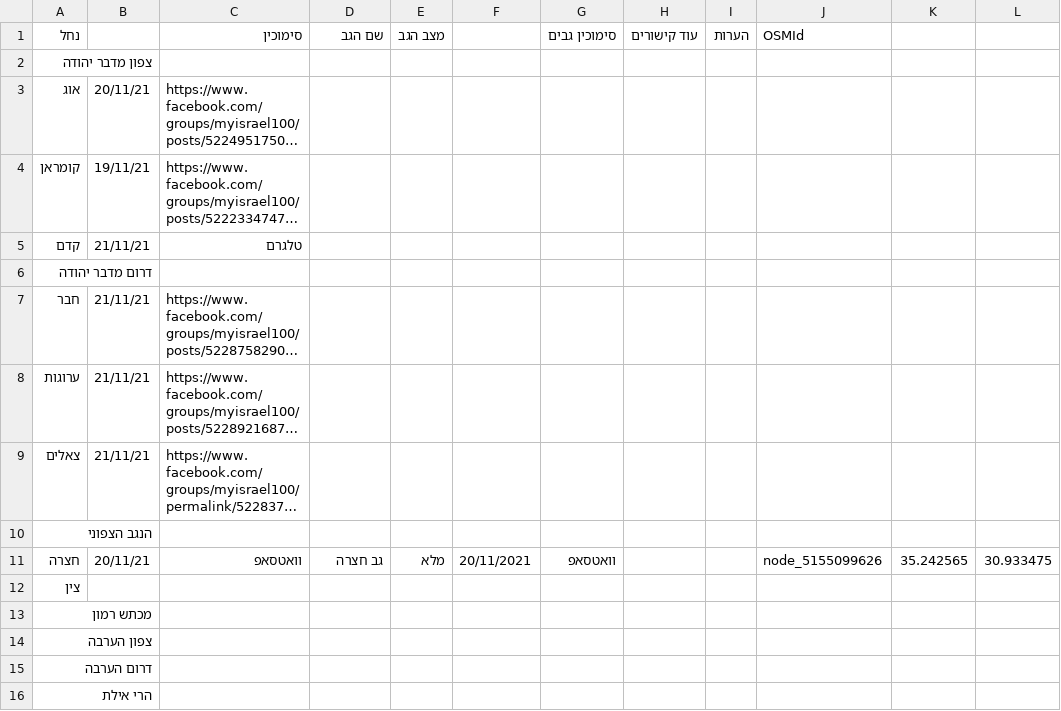
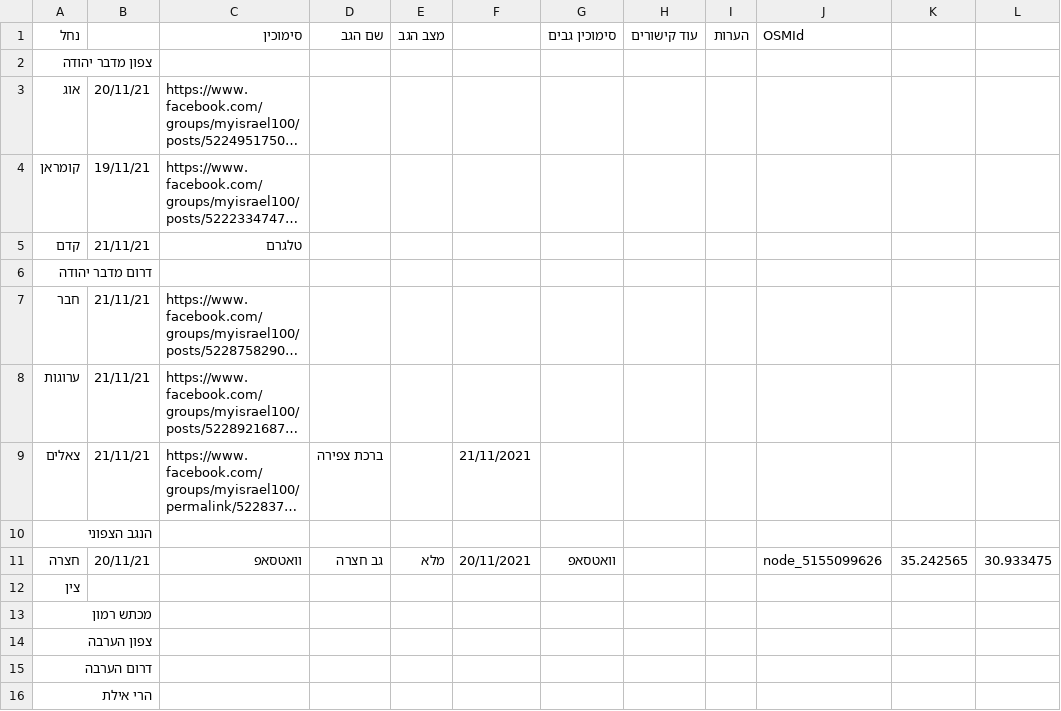
Before and after one commit to amiad/IHMGeoJSONWaterholes, a CSV file: floods.csv, drawn as a sheet; only a part is shown; long unchanged cells end in …; the diff names each change by its address in the sheet, - before the commit and + after, or states it on an @@ line.

Commit message:
update source.geojson 2021-11-21-21:39

```diff
--- a/floods.csv
+++ b/floods.csv
-D9: (empty)
+D9: ברכת צפירה
-F9: (empty)
+F9: 21/11/2021
```
